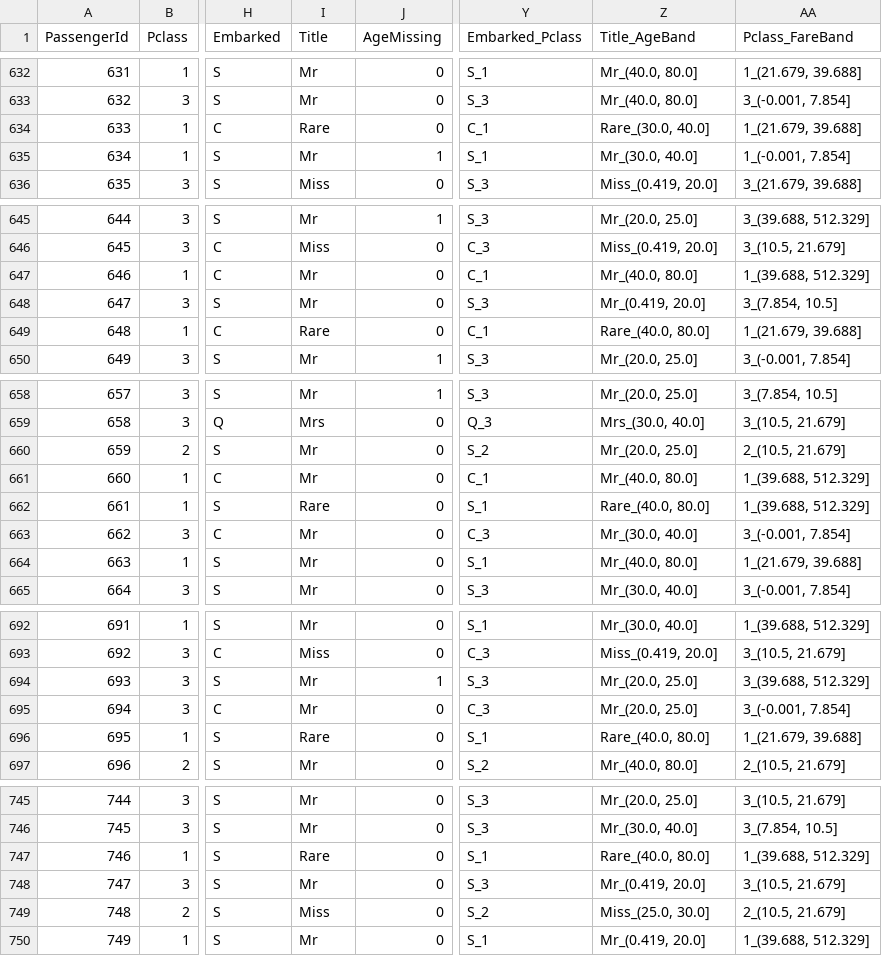
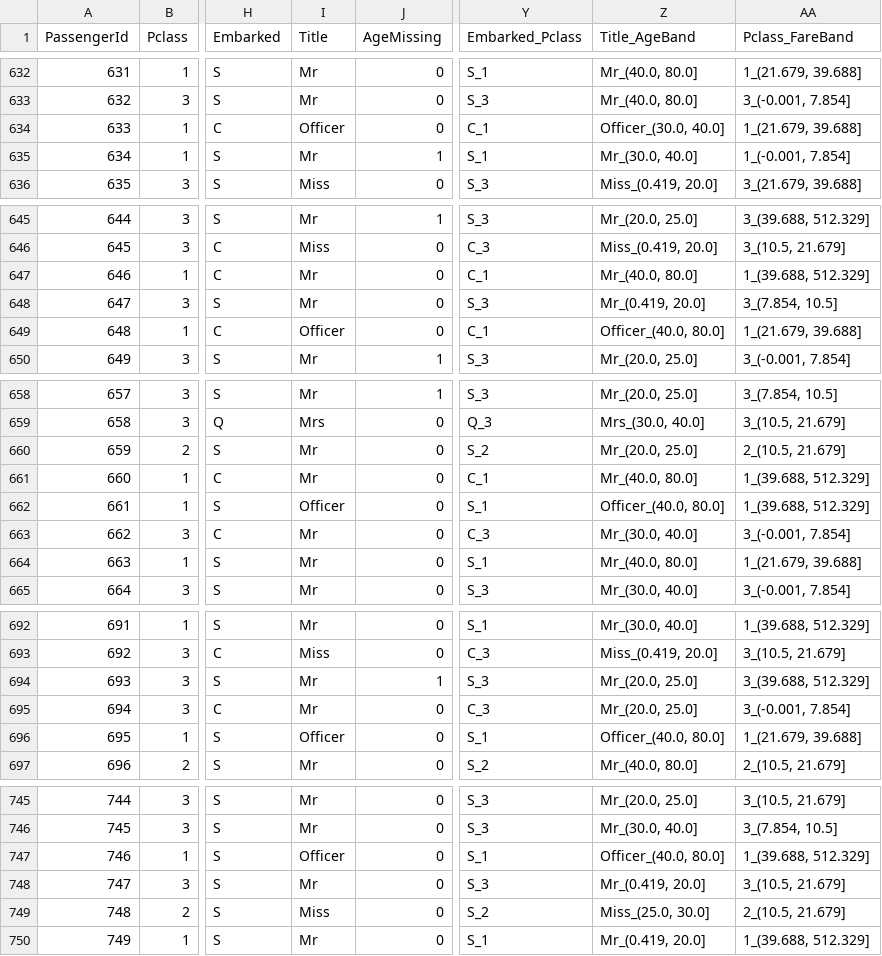
Before and after one commit to groundhog-21/titanic-ml-project, a CSV file: data/processed_v2/train_features.csv, drawn as a sheet; only a part is shown, gaps mark what is left out; the diff covers the shown part only; the diff names each change by its address in the sheet, - before the commit and + after, or states it on an @@ line.

```diff
--- a/data/processed_v2/train_features.csv
+++ b/data/processed_v2/train_features.csv
-I634 (Title): Rare
+I634 (Title): Officer
-Z634 (Title_AgeBand): Rare_(30.0, 40.0]
+Z634 (Title_AgeBand): Officer_(30.0, 40.0]
-I649 (Title): Rare
+I649 (Title): Officer
-Z649 (Title_AgeBand): Rare_(40.0, 80.0]
+Z649 (Title_AgeBand): Officer_(40.0, 80.0]
-I662 (Title): Rare
+I662 (Title): Officer
-Z662 (Title_AgeBand): Rare_(40.0, 80.0]
+Z662 (Title_AgeBand): Officer_(40.0, 80.0]
-I696 (Title): Rare
+I696 (Title): Officer
-Z696 (Title_AgeBand): Rare_(40.0, 80.0]
+Z696 (Title_AgeBand): Officer_(40.0, 80.0]
-I747 (Title): Rare
+I747 (Title): Officer
-Z747 (Title_AgeBand): Rare_(40.0, 80.0]
+Z747 (Title_AgeBand): Officer_(40.0, 80.0]
```
Also changed, not shown: 36 edited cells elsewhere in this file, data/processed_v2/test_features.csv, submissions/submission_engineered_baseline_scaled.csv, 16 other files.
